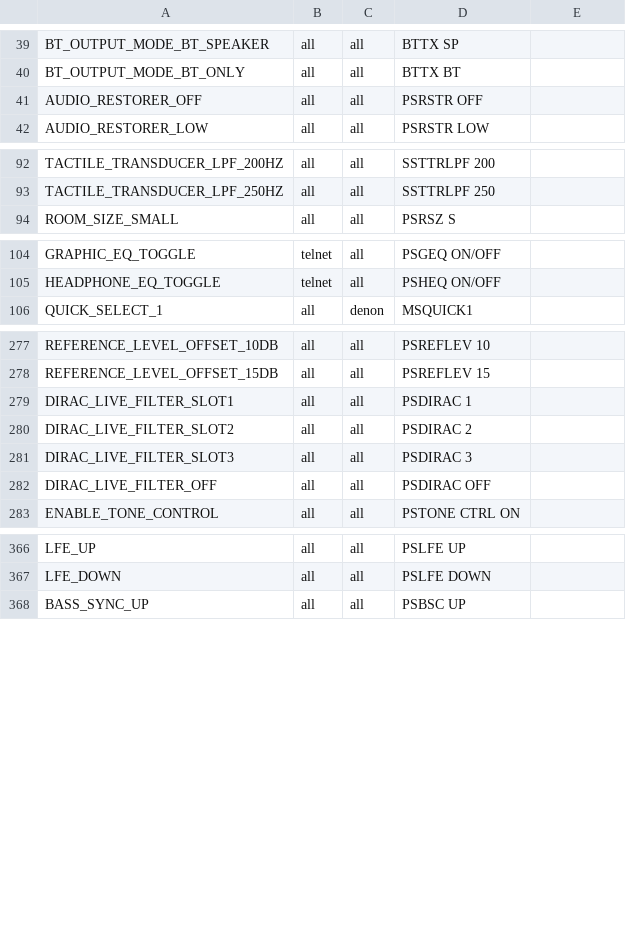
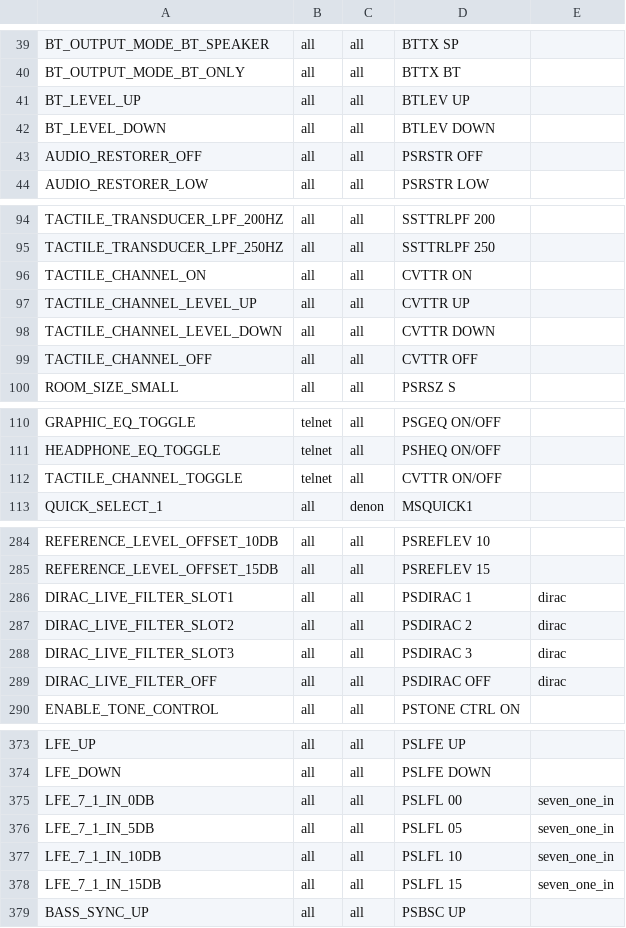
Before and after one commit to henrikwidlund/uc-intg-denonmarantz, a TSV file: resources/commands.tsv, drawn as a sheet; only a part is shown, gaps mark what is left out.

Commit message:
Skip queries of features the receiver does not list, ask IMAX, tactile channel and front height for their toggles, cap the Remote volume at the listed scale, add Bluetooth level sensor and commands, LFE level of the 7.1 input and tactile channel commands, Dirac commands and buttons only with Dirac; remote-sim sets back only changed settings, waits for Dirac filter changes and skips tuner values without a tuner

```diff
--- a/resources/commands.tsv
+++ b/resources/commands.tsv
@@ -40,2 +40,4 @@ BT_OUTPUT_MODE_BT_SPEAKER	all	all	BTTX SP
 BT_OUTPUT_MODE_BT_ONLY	all	all	BTTX BT
+BT_LEVEL_UP	all	all	BTLEV UP
+BT_LEVEL_DOWN	all	all	BTLEV DOWN
 AUDIO_RESTORER_OFF	all	all	PSRSTR OFF
@@ -93,2 +95,6 @@ TACTILE_TRANSDUCER_LPF_200HZ	all	all	SSTTRLPF 200
 TACTILE_TRANSDUCER_LPF_250HZ	all	all	SSTTRLPF 250
+TACTILE_CHANNEL_ON	all	all	CVTTR ON
+TACTILE_CHANNEL_LEVEL_UP	all	all	CVTTR UP
+TACTILE_CHANNEL_LEVEL_DOWN	all	all	CVTTR DOWN
+TACTILE_CHANNEL_OFF	all	all	CVTTR OFF
 ROOM_SIZE_SMALL	all	all	PSRSZ S
@@ -105,2 +111,3 @@ GRAPHIC_EQ_TOGGLE	telnet	all	PSGEQ ON/OFF
 HEADPHONE_EQ_TOGGLE	telnet	all	PSHEQ ON/OFF
+TACTILE_CHANNEL_TOGGLE	telnet	all	CVTTR ON/OFF
 QUICK_SELECT_1	all	denon	MSQUICK1
@@ -278,6 +285,6 @@ REFERENCE_LEVEL_OFFSET_10DB	all	all	PSREFLEV 10
 REFERENCE_LEVEL_OFFSET_15DB	all	all	PSREFLEV 15
-DIRAC_LIVE_FILTER_SLOT1	all	all	PSDIRAC 1
-DIRAC_LIVE_FILTER_SLOT2	all	all	PSDIRAC 2
-DIRAC_LIVE_FILTER_SLOT3	all	all	PSDIRAC 3
-DIRAC_LIVE_FILTER_OFF	all	all	PSDIRAC OFF
+DIRAC_LIVE_FILTER_SLOT1	all	all	PSDIRAC 1	dirac
+DIRAC_LIVE_FILTER_SLOT2	all	all	PSDIRAC 2	dirac
+DIRAC_LIVE_FILTER_SLOT3	all	all	PSDIRAC 3	dirac
+DIRAC_LIVE_FILTER_OFF	all	all	PSDIRAC OFF	dirac
 ENABLE_TONE_CONTROL	all	all	PSTONE CTRL ON
@@ -367,2 +374,6 @@ LFE_UP	all	all	PSLFE UP
 LFE_DOWN	all	all	PSLFE DOWN
+LFE_7_1_IN_0DB	all	all	PSLFL 00	seven_one_in
+LFE_7_1_IN_5DB	all	all	PSLFL 05	seven_one_in
+LFE_7_1_IN_10DB	all	all	PSLFL 10	seven_one_in
+LFE_7_1_IN_15DB	all	all	PSLFL 15	seven_one_in
 BASS_SYNC_UP	all	all	PSBSC UP
```
Also changed, not shown: 20 other files.
